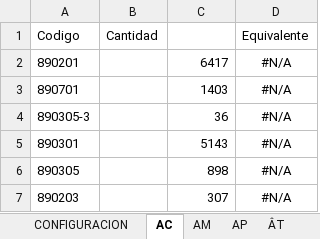
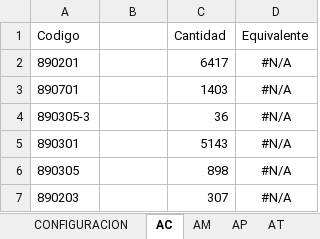
Before and after one commit to edisonr17/analizador_rips, an Excel workbook: results/SALIDA.xlsx, sheet AC, drawn as a sheet; only a part is shown; values as stored, in another font and other column widths than the file's, no borders; the diff names each change by its address in the sheet, - before the commit and + after, or states it on an @@ line.

```diff
--- a/results/SALIDA.xlsx (sheet AC)
+++ b/results/SALIDA.xlsx (sheet AC)
-sheet tab: ÂT
+sheet tab: AT
-B1: Cantidad
+B1: (empty)
-C1: (empty)
+C1: Cantidad
```
Also changed, not shown: sheet AP, sheet AM, sheet AT.
